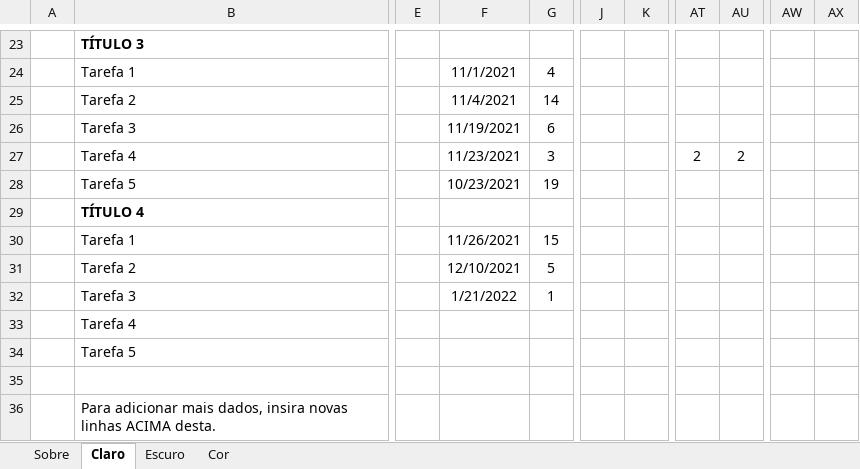
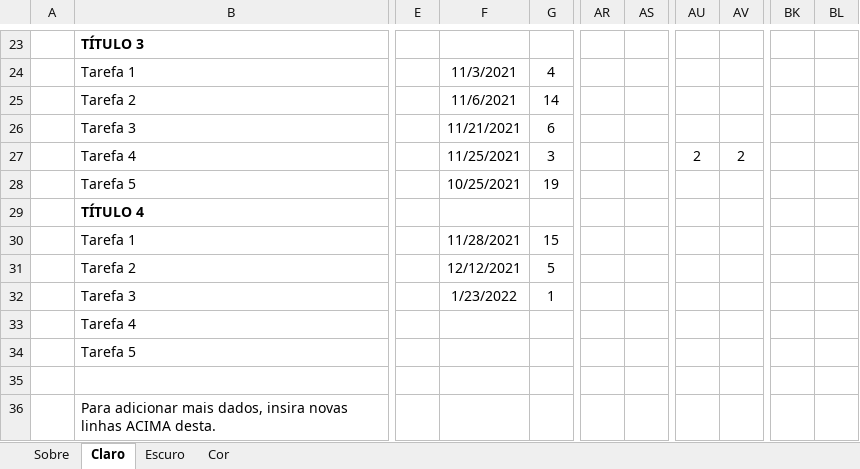
Before and after one commit to vini-novais/Grupo07-2WORK, an Excel workbook: Documentos/TimeLine/Gráfico de Gantt do Agile1.xlsx, sheet Claro, drawn as a sheet; only a part is shown, gaps mark what is left out; values as stored, in another font and other column widths than the file's, no borders; charts and pictures and conditional formats and table styles not drawn; removed rows and columns are numbered as before the commit, all else as after; the diff covers the shown part only; the diff names each change by its address in the sheet, - before the commit and + after, or states it on an @@ line.

```diff
--- a/Documentos/TimeLine/Gráfico de Gantt do Agile1.xlsx (sheet Claro)
+++ b/Documentos/TimeLine/Gráfico de Gantt do Agile1.xlsx (sheet Claro)
-column J, empty
-column K, empty
+column BK, empty
+column BL, empty
-F24: 11/1/2021
+F24: 11/3/2021
-F25: 11/4/2021
+F25: 11/6/2021
-F26: 11/19/2021
+F26: 11/21/2021
-F27: 11/23/2021
+F27: 11/25/2021
-AR27: 2
+AR27: (empty)
-AS27: 2
+AS27: (empty)
-AU27: (empty)
+AU27: 2
-AV27: (empty)
+AV27: 2
-F28: 10/23/2021
+F28: 10/25/2021
-F30: 11/26/2021
+F30: 11/28/2021
-F31: 12/10/2021
+F31: 12/12/2021
-F32: 1/21/2022
+F32: 1/23/2022
```
Also changed, not shown: 2 added rows, 2 removed rows, 20 edited cells and merged cells elsewhere in this sheet, sheet Escuro, sheet Cor, formulas that keep their value, Documentos/Definição de Arquitetura/Guia Definicao da Arquitetura.xlsx.
